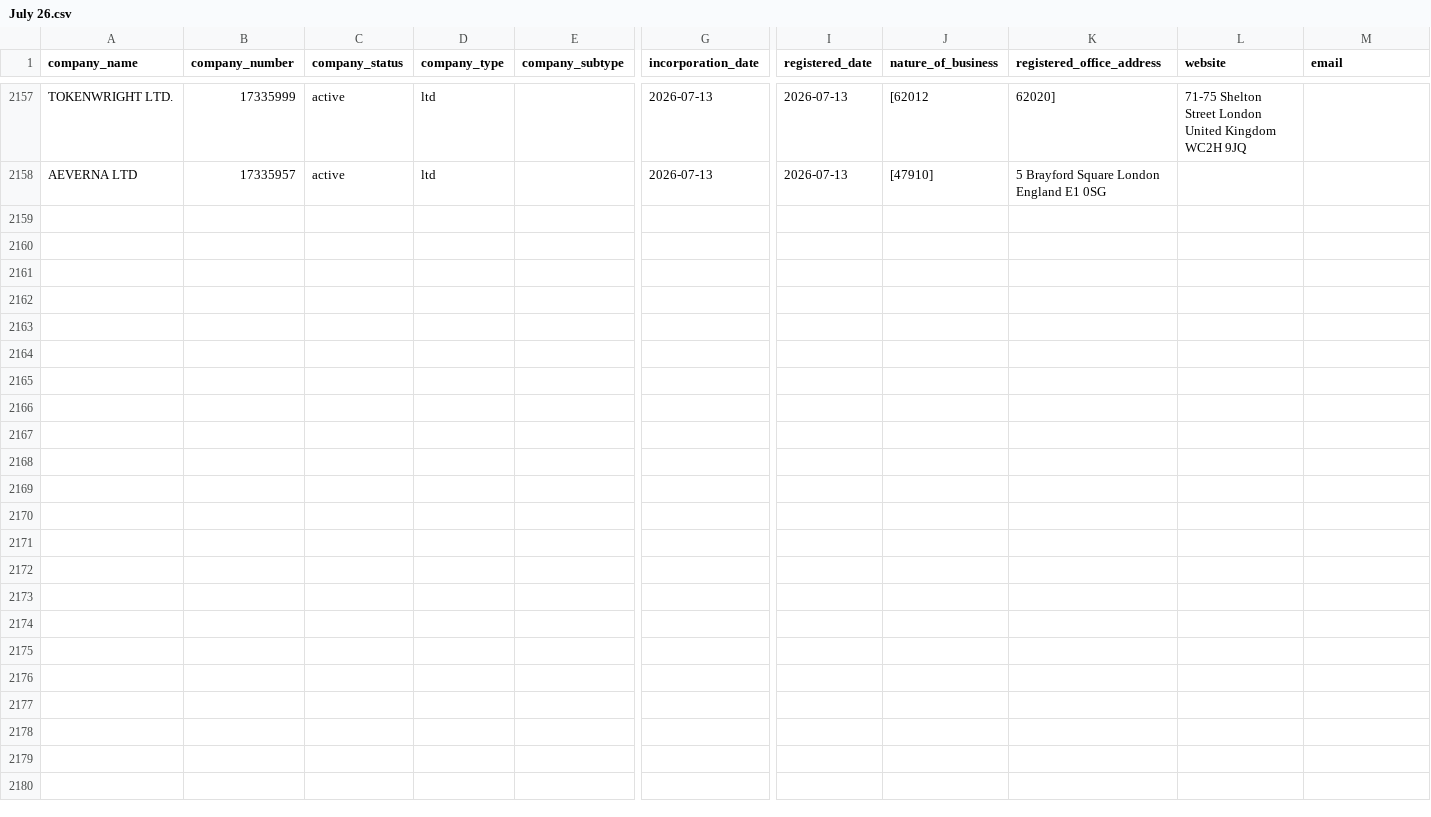
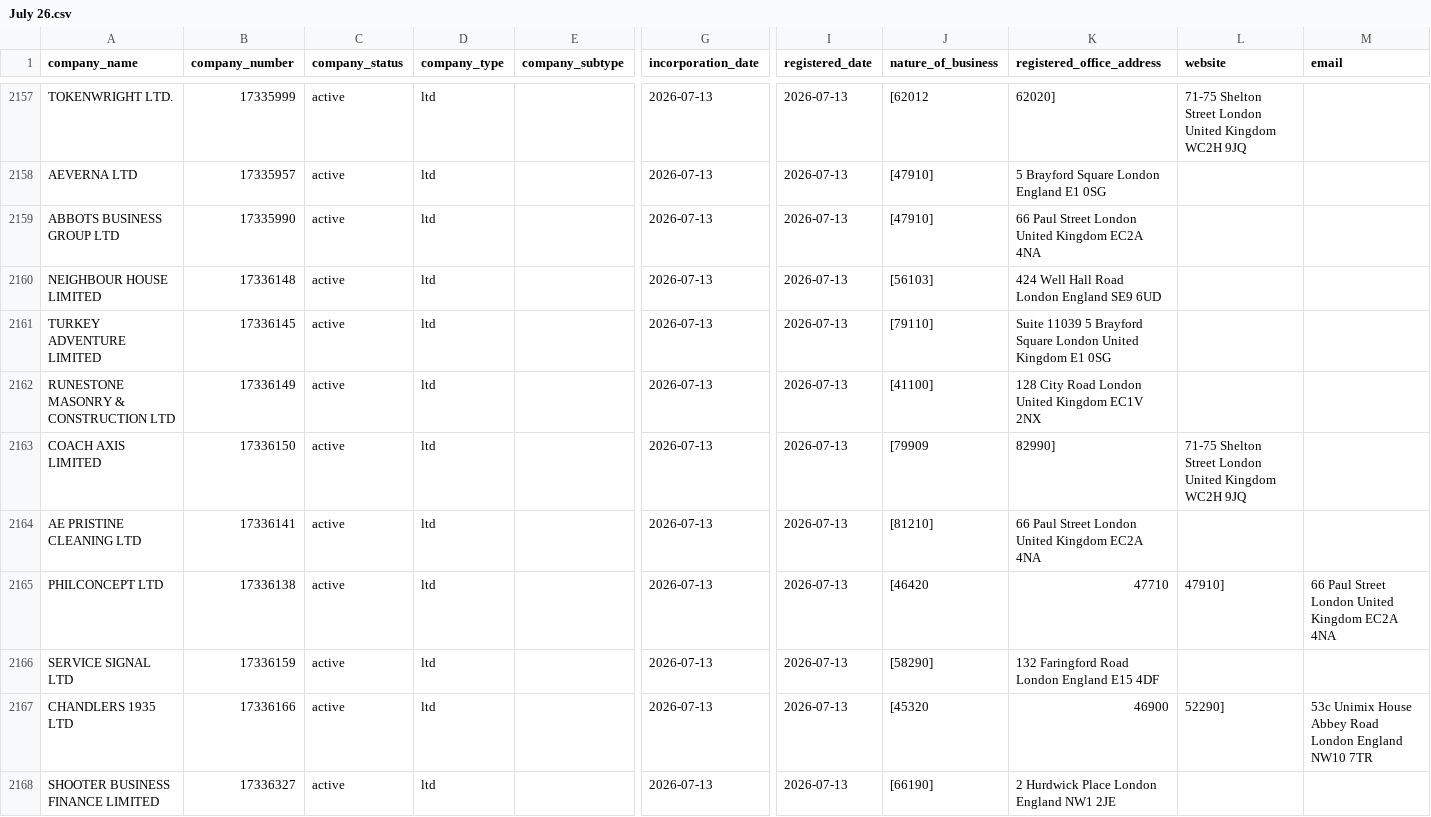
Before and after one commit to georgeunifi/George-Nicholson, a CSV file: London/Enriched/July 26.csv, drawn as a sheet; only a part is shown, gaps mark what is left out; rows hold the shown columns only; the diff names each change by its address in the sheet, - before the commit and + after, or states it on an @@ line.

```diff
--- a/London/Enriched/July 26.csv
+++ b/London/Enriched/July 26.csv
+row 2159: ABBOTS BUSINESS GROUP LTD | 17335990 | active | ltd |  | 2026-07-13 | 2026-07-13 | [47910] | 66 Paul Street London United Kingdom EC2A 4NA
+row 2160: NEIGHBOUR HOUSE LIMITED | 17336148 | active | ltd |  | 2026-07-13 | 2026-07-13 | [56103] | 424 Well Hall Road London England SE9 6UD
+row 2161: TURKEY ADVENTURE LIMITED | 17336145 | active | ltd |  | 2026-07-13 | 2026-07-13 | [79110] | Suite 11039 5 Brayford Square London United Kingdom E1 0SG
+row 2162: RUNESTONE MASONRY & CONSTRUCTION LTD | 17336149 | active | ltd |  | 2026-07-13 | 2026-07-13 | [41100] | 128 City Road London United Kingdom EC1V 2NX
+row 2163: COACH AXIS LIMITED | 17336150 | active | ltd |  | 2026-07-13 | 2026-07-13 | [79909 | 82990] | 71-75 Shelton Street London United Kingdom WC2H 9JQ
+row 2164: AE PRISTINE CLEANING LTD | 17336141 | active | ltd |  | 2026-07-13 | 2026-07-13 | [81210] | 66 Paul Street London United Kingdom EC2A 4NA
+row 2165: PHILCONCEPT LTD | 17336138 | active | ltd |  | 2026-07-13 | 2026-07-13 | [46420 | 47710 | 47910] | 66 Paul Street London United Kingdom EC2A 4NA
+row 2166: SERVICE SIGNAL LTD | 17336159 | active | ltd |  | 2026-07-13 | 2026-07-13 | [58290] | 132 Faringford Road London England E15 4DF
+row 2167: CHANDLERS 1935 LTD | 17336166 | active | ltd |  | 2026-07-13 | 2026-07-13 | [45320 | 46900 | 52290] | 53c Unimix House Abbey Road London England NW10 7TR
+row 2168: SHOOTER BUSINESS FINANCE LIMITED | 17336327 | active | ltd |  | 2026-07-13 | 2026-07-13 | [66190] | 2 Hurdwick Place London England NW1 2JE
```
